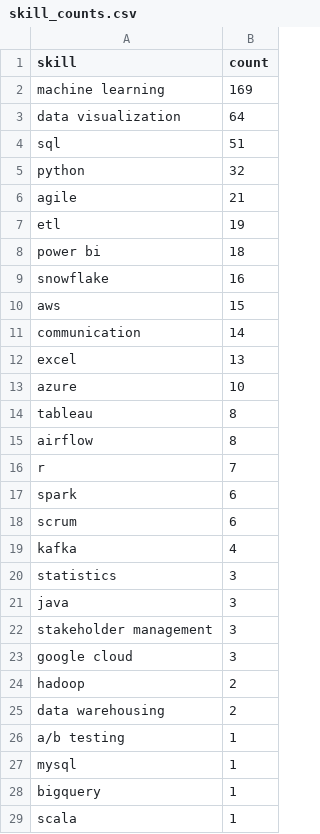
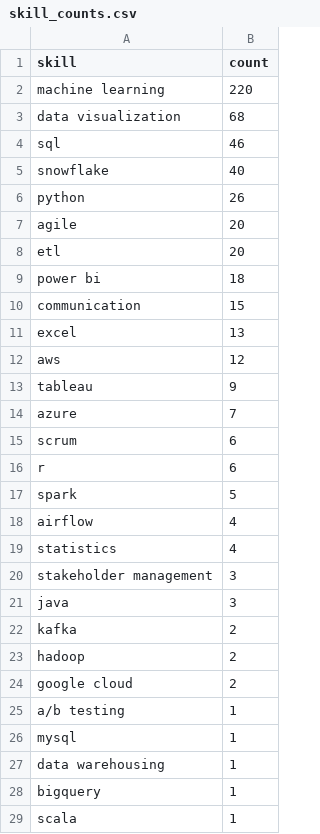
Before and after one commit to Maneeshraja19/job-market-intelligence, a CSV file: data/processed/skill_counts.csv, drawn as a sheet; only a part is shown; the diff covers the shown part only.

```diff
--- a/data/processed/skill_counts.csv
+++ b/data/processed/skill_counts.csv
@@ -1,28 +1,28 @@
 skill,count
-machine learning,169
-data visualization,64
-sql,51
-python,32
-agile,21
-etl,19
+machine learning,220
+data visualization,68
+sql,46
+snowflake,40
+python,26
+agile,20
+etl,20
 power bi,18
-snowflake,16
-aws,15
-communication,14
+communication,15
 excel,13
-azure,10
-tableau,8
-airflow,8
-r,7
-spark,6
+aws,12
+tableau,9
+azure,7
 scrum,6
-kafka,4
-statistics,3
+r,6
+spark,5
+airflow,4
+statistics,4
+stakeholder management,3
 java,3
-stakeholder management,3
-google cloud,3
+kafka,2
 hadoop,2
-data warehousing,2
+google cloud,2
 a/b testing,1
 mysql,1
+data warehousing,1
 bigquery,1
```
Also changed, not shown: 1 removed row elsewhere in this file, 1 other file.
